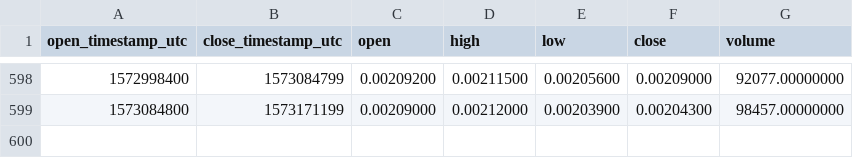
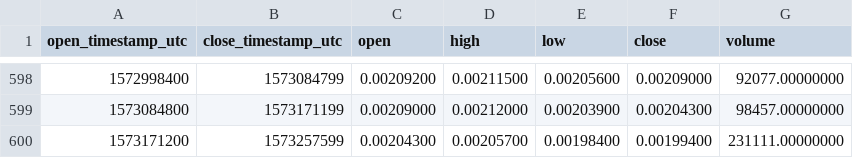
Before and after one commit to cryptobigbro/binance-XEMBNB, a CSV file: binance-XEMBNB-1d.csv, drawn as a sheet; only a part is shown, gaps mark what is left out.

Commit message:
Update OHLCV data.

```diff
--- a/binance-XEMBNB-1d.csv
+++ b/binance-XEMBNB-1d.csv
@@ -599 +599,2 @@ open_timestamp_utc,close_timestamp_utc,open,high,low,close,volume
 1573084800,1573171199,0.00209000,0.00212000,0.00203900,0.00204300,98457.00000000
+1573171200,1573257599,0.00204300,0.00205700,0.00198400,0.00199400,231111.00000000
```
Also changed, not shown: 1 other file.
